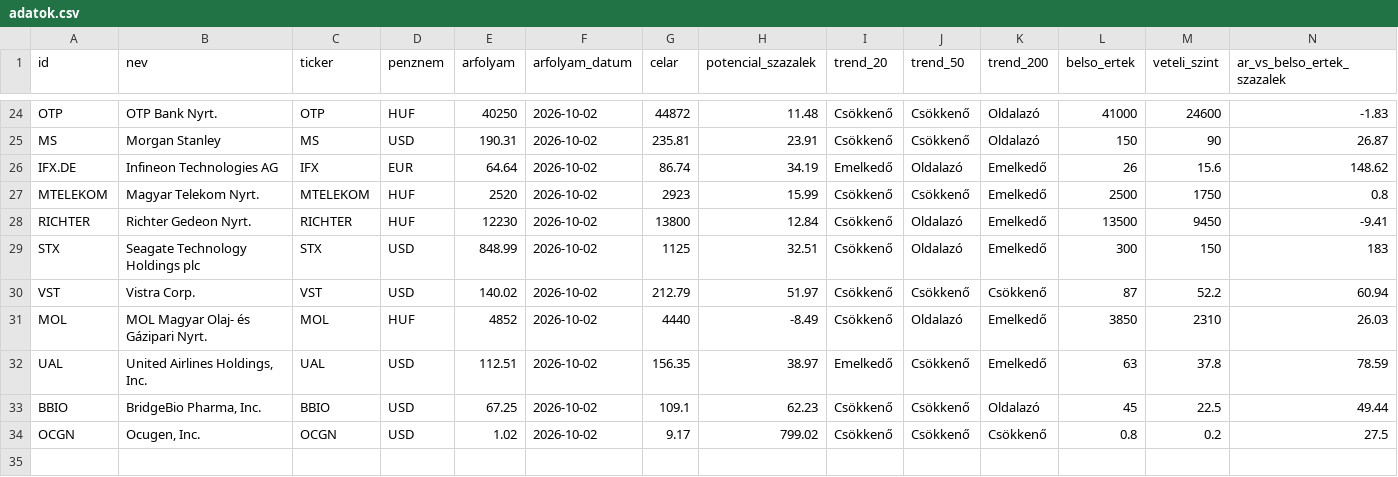
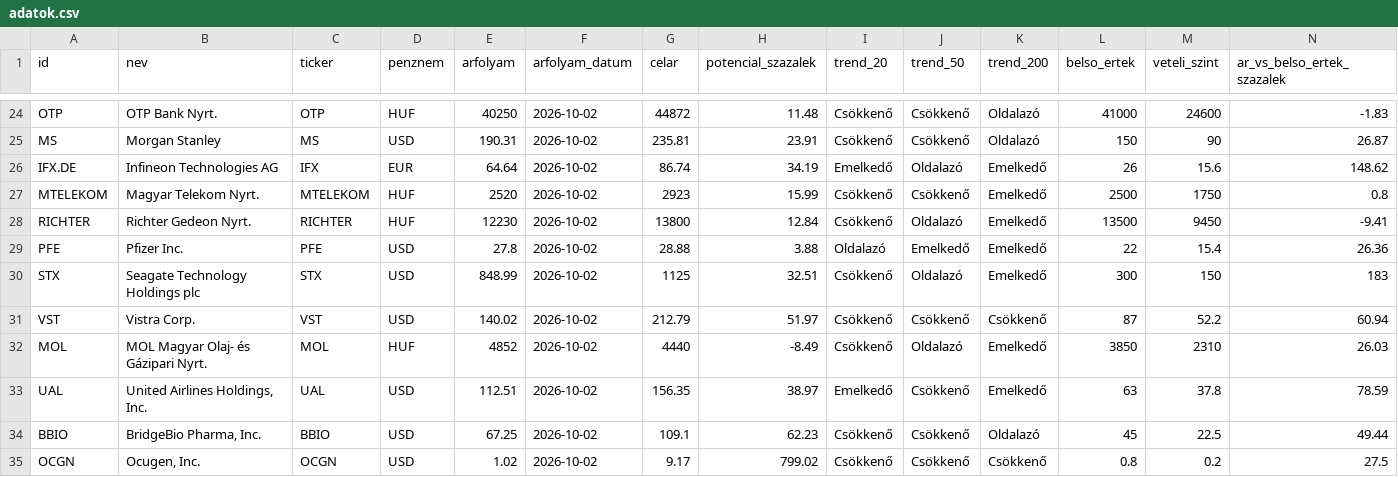
Before and after one commit to matekonnyu/moat-monitor, a CSV file: adatok.csv, drawn as a sheet; only a part is shown, gaps mark what is left out; rows hold the shown columns only; the diff names each change by its address in the sheet, - before the commit and + after, or states it on an @@ line.

```diff
--- a/adatok.csv
+++ b/adatok.csv
+row 29: PFE | Pfizer Inc. | PFE | USD | 27.8 | 2026-10-02 | 28.88 | 3.88 | Oldalazó | Emelkedő | Emelkedő | 22 | 15.4 | 26.36
```
Also changed, not shown: 7 other files.
